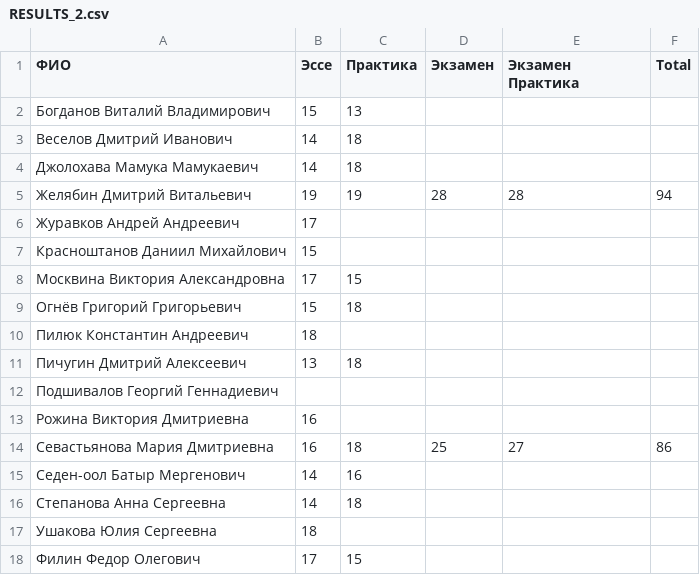
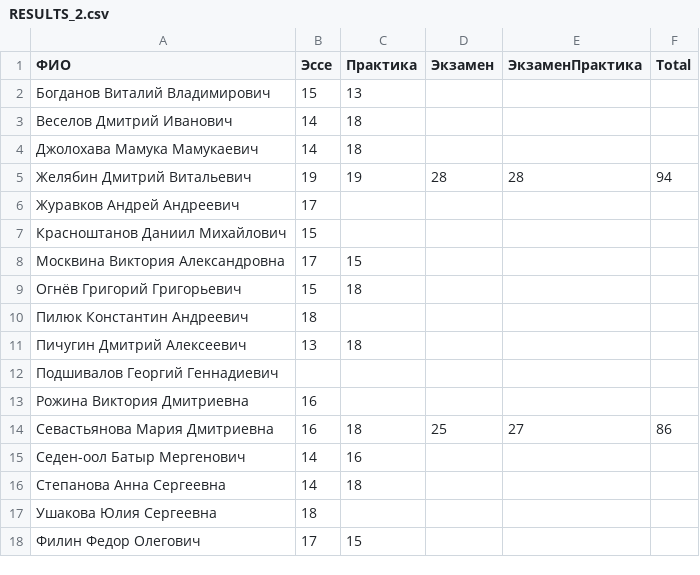
Before and after one commit to balezz/modern_dl, a CSV file: RESULTS_2.csv, drawn as a sheet.

Commit message:
Update RESULTS_2.csv

```diff
--- a/RESULTS_2.csv
+++ b/RESULTS_2.csv
@@ -1,2 +1,2 @@
-ФИО,Эссе,Практика,Экзамен, Экзамен Практика, Total
+ФИО,Эссе,Практика,Экзамен,ЭкзаменПрактика,Total
 Богданов Виталий Владимирович,15,13,,
```
